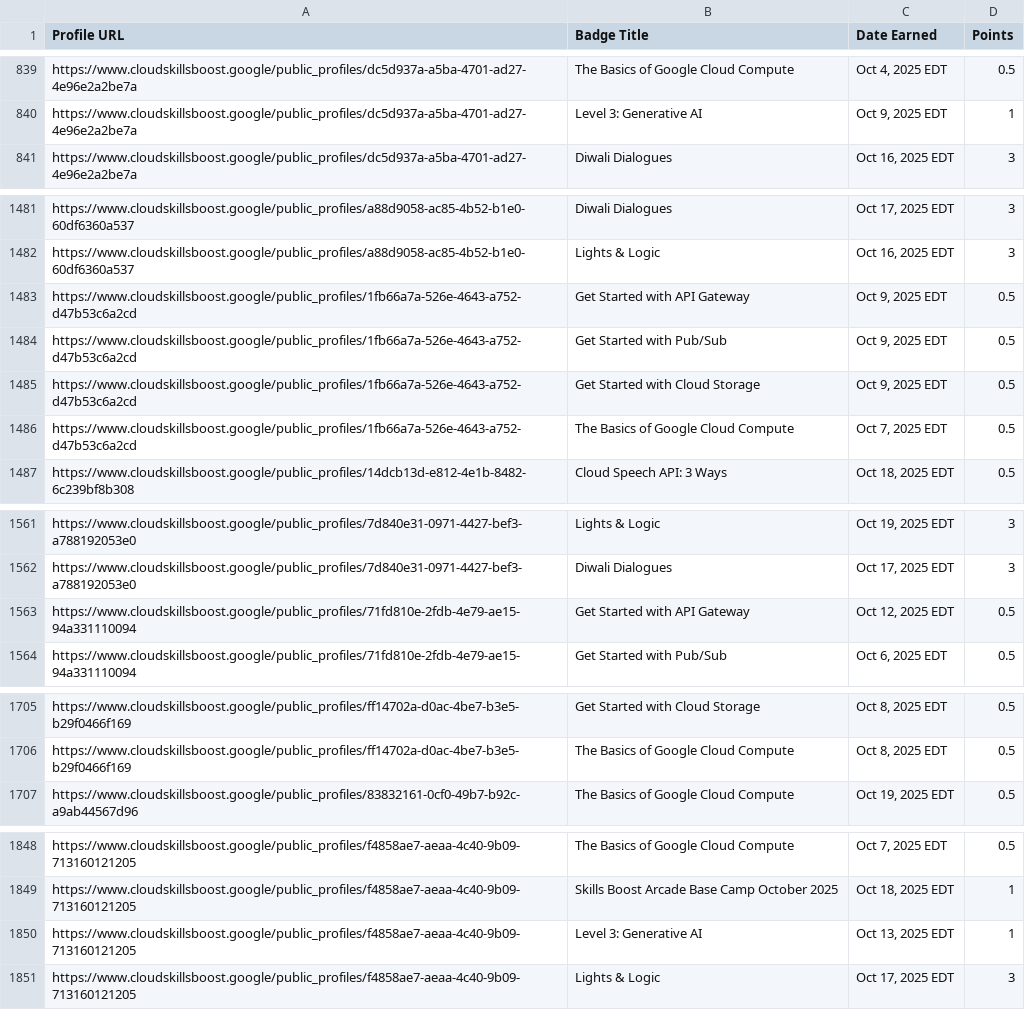
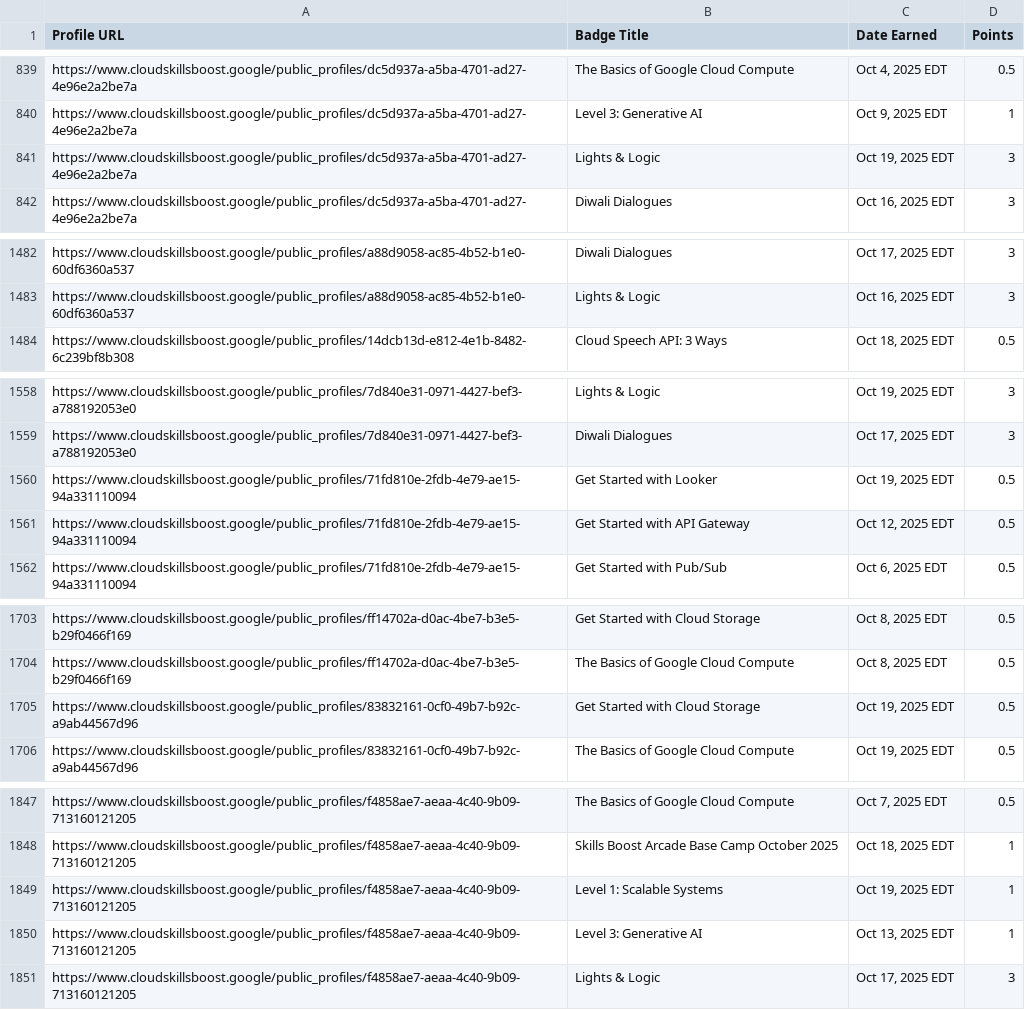
Before and after one commit to mohitsharmas97/leaderboard_gdg, a CSV file: google_cloud_badges_details.csv, drawn as a sheet; only a part is shown, gaps mark what is left out.

```diff
--- a/google_cloud_badges_details.csv
+++ b/google_cloud_badges_details.csv
@@ -840,2 +840,3 @@ https://www.cloudskillsboost.google/public_profiles/dc5d937a-a5ba-4701-ad27-4e96
 https://www.cloudskillsboost.google/public_profiles/dc5d937a-a5ba-4701-ad27-4e96e2a2be7a,Level 3: Generative AI,"Oct  9, 2025 EDT",1
+https://www.cloudskillsboost.google/public_profiles/dc5d937a-a5ba-4701-ad27-4e96e2a2be7a,Lights & Logic,"Oct 19, 2025 EDT",3
 https://www.cloudskillsboost.google/public_profiles/dc5d937a-a5ba-4701-ad27-4e96e2a2be7a,Diwali Dialogues,"Oct 16, 2025 EDT",3
@@ -1482,6 +1483,2 @@ https://www.cloudskillsboost.google/public_profiles/a88d9058-ac85-4b52-b1e0-60df
 https://www.cloudskillsboost.google/public_profiles/a88d9058-ac85-4b52-b1e0-60df6360a537,Lights & Logic,"Oct 16, 2025 EDT",3
-https://www.cloudskillsboost.google/public_profiles/1fb66a7a-526e-4643-a752-d47b53c6a2cd,Get Started with API Gateway,"Oct  9, 2025 EDT",0.5
-https://www.cloudskillsboost.google/public_profiles/1fb66a7a-526e-4643-a752-d47b53c6a2cd,Get Started with Pub/Sub,"Oct  9, 2025 EDT",0.5
-https://www.cloudskillsboost.google/public_profiles/1fb66a7a-526e-4643-a752-d47b53c6a2cd,Get Started with Cloud Storage,"Oct  9, 2025 EDT",0.5
-https://www.cloudskillsboost.google/public_profiles/1fb66a7a-526e-4643-a752-d47b53c6a2cd,The Basics of Google Cloud Compute,"Oct  7, 2025 EDT",0.5
 https://www.cloudskillsboost.google/public_profiles/14dcb13d-e812-4e1b-8482-6c239bf8b308,Cloud Speech API: 3 Ways,"Oct 18, 2025 EDT",0.5
@@ -1562,2 +1559,3 @@ https://www.cloudskillsboost.google/public_profiles/7d840e31-0971-4427-bef3-a788
 https://www.cloudskillsboost.google/public_profiles/7d840e31-0971-4427-bef3-a788192053e0,Diwali Dialogues,"Oct 17, 2025 EDT",3
+https://www.cloudskillsboost.google/public_profiles/71fd810e-2fdb-4e79-ae15-94a331110094,Get Started with Looker,"Oct 19, 2025 EDT",0.5
 https://www.cloudskillsboost.google/public_profiles/71fd810e-2fdb-4e79-ae15-94a331110094,Get Started with API Gateway,"Oct 12, 2025 EDT",0.5
@@ -1706,2 +1704,3 @@ https://www.cloudskillsboost.google/public_profiles/ff14702a-d0ac-4be7-b3e5-b29f
 https://www.cloudskillsboost.google/public_profiles/ff14702a-d0ac-4be7-b3e5-b29f0466f169,The Basics of Google Cloud Compute,"Oct  8, 2025 EDT",0.5
+https://www.cloudskillsboost.google/public_profiles/83832161-0cf0-49b7-b92c-a9ab44567d96,Get Started with Cloud Storage,"Oct 19, 2025 EDT",0.5
 https://www.cloudskillsboost.google/public_profiles/83832161-0cf0-49b7-b92c-a9ab44567d96,The Basics of Google Cloud Compute,"Oct 19, 2025 EDT",0.5
@@ -1849,2 +1848,3 @@ https://www.cloudskillsboost.google/public_profiles/f4858ae7-aeaa-4c40-9b09-7131
 https://www.cloudskillsboost.google/public_profiles/f4858ae7-aeaa-4c40-9b09-713160121205,Skills Boost Arcade Base Camp October 2025,"Oct 18, 2025 EDT",1
+https://www.cloudskillsboost.google/public_profiles/f4858ae7-aeaa-4c40-9b09-713160121205,Level 1: Scalable Systems,"Oct 19, 2025 EDT",1
 https://www.cloudskillsboost.google/public_profiles/f4858ae7-aeaa-4c40-9b09-713160121205,Level 3: Generative AI,"Oct 13, 2025 EDT",1
```
Also changed, not shown: progress_data.csv.
